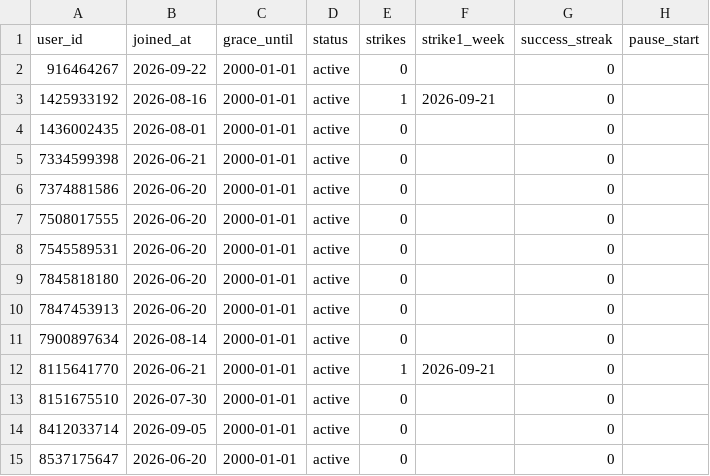
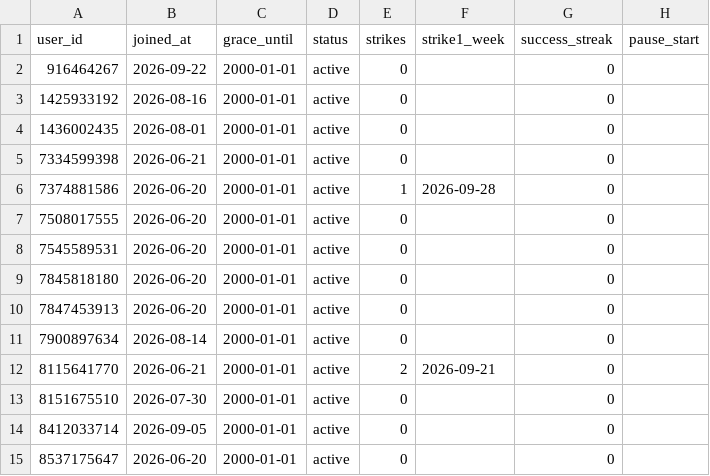
Before and after one commit to Mehinewe/weekly-topic-t, a CSV file: members.csv, drawn as a sheet; only a part is shown; the diff names each change by its address in the sheet, - before the commit and + after, or states it on an @@ line.

```diff
--- a/members.csv
+++ b/members.csv
-E3 (strikes): 1
+E3 (strikes): 0
-F3 (strike1_week): 2026-09-21
+F3 (strike1_week): (empty)
-E6 (strikes): 0
+E6 (strikes): 1
-F6 (strike1_week): (empty)
+F6 (strike1_week): 2026-09-28
-E12 (strikes): 1
+E12 (strikes): 2
```
Also changed, not shown: weekly_results.csv, 1 other file.
